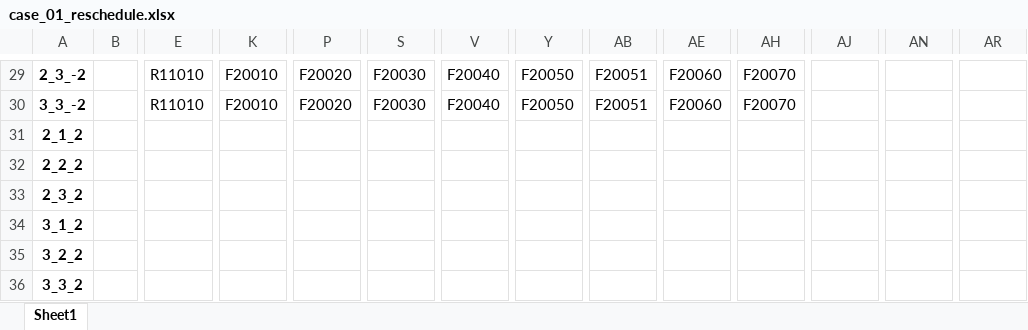
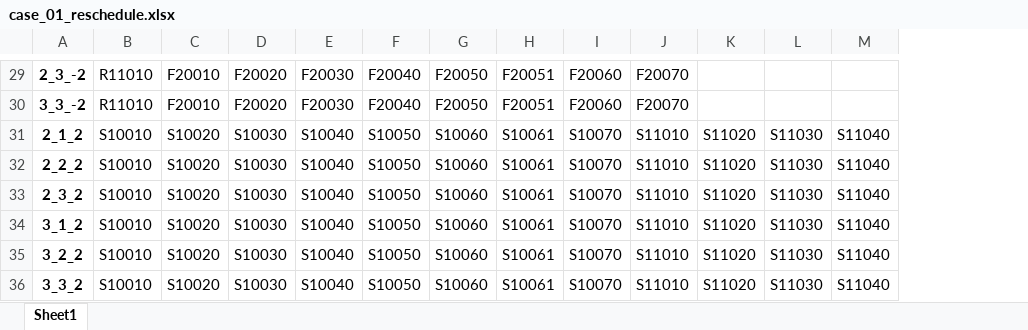
Before and after one commit to blank54/navi, an Excel workbook: data/case_01_reschedule.xlsx, sheet Sheet1, drawn as a sheet; only a part is shown, gaps mark what is left out; values as stored, in another font and other column widths than the file's, no borders; removed rows and columns are numbered as before the commit, all else as after; the diff covers the shown part only; the diff names each change by its address in the sheet, - before the commit and + after, or states it on an @@ line.

```diff
--- a/data/case_01_reschedule.xlsx (sheet Sheet1)
+++ b/data/case_01_reschedule.xlsx (sheet Sheet1)
-column B, empty
-B31:B36: (empty)
+B31:B36: S10010
-C31:C36: (empty)
+C31:C36: S10020
-D31:D36: (empty)
+D31:D36: S10030
-E31:E36: (empty)
+E31:E36: S10040
-F31:F36: (empty)
+F31:F36: S10050
-G31:G36: (empty)
+G31:G36: S10060
-H31:H36: (empty)
+H31:H36: S10061
-I31:I36: (empty)
+I31:I36: S10070
-J31:J36: (empty)
+J31:J36: S11010
-K31:K36: (empty)
+K31:K36: S11020
-L31:L36: (empty)
+L31:L36: S11030
-M31:M36: (empty)
+M31:M36: S11040
```
Also changed, not shown: 36 added columns, 55 removed columns and 193 edited cells elsewhere in this sheet, data/case_01_schedule.xlsx, 2 other files.
